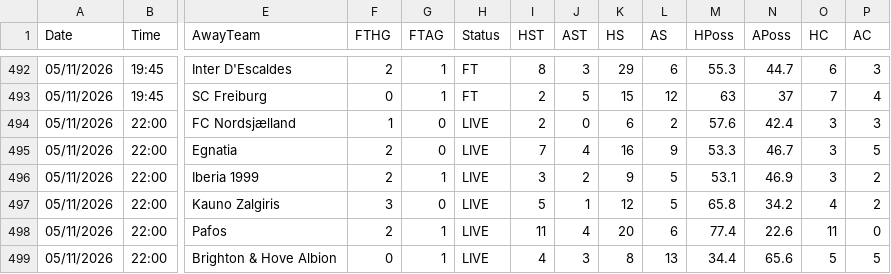
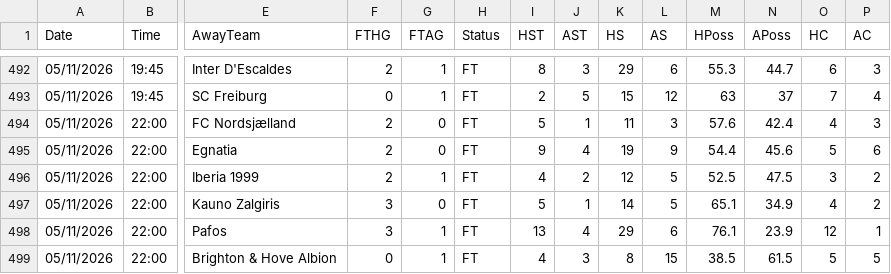
Before and after one commit to yorsbedoya-ui/pizarra-de-pronosticos, a CSV file: data/europa/UECL.csv, drawn as a sheet; only a part is shown, gaps mark what is left out; the diff covers the shown part only; the diff names each change by its address in the sheet, - before the commit and + after, or states it on an @@ line.

Commit message:
Europa 2026-11-05T22:41

```diff
--- a/data/europa/UECL.csv
+++ b/data/europa/UECL.csv
-F494 (FTHG): 1
+F494 (FTHG): 2
-H494:H499 (Status): LIVE
+H494:H499 (Status): FT
-I494 (HST): 2
+I494 (HST): 5
-J494 (AST): 0
+J494 (AST): 1
-K494 (HS): 6
+K494 (HS): 11
-L494 (AS): 2
+L494 (AS): 3
-O494 (HC): 3
+O494 (HC): 4
-I495 (HST): 7
+I495 (HST): 9
-K495 (HS): 16
+K495 (HS): 19
-M495 (HPoss): 53.3
+M495 (HPoss): 54.4
-N495 (APoss): 46.7
+N495 (APoss): 45.6
-O495 (HC): 3
+O495 (HC): 5
-P495 (AC): 5
+P495 (AC): 6
-I496 (HST): 3
+I496 (HST): 4
-K496 (HS): 9
+K496 (HS): 12
-M496 (HPoss): 53.1
+M496 (HPoss): 52.5
-N496 (APoss): 46.9
+N496 (APoss): 47.5
-K497 (HS): 12
+K497 (HS): 14
-M497 (HPoss): 65.8
+M497 (HPoss): 65.1
-N497 (APoss): 34.2
+N497 (APoss): 34.9
-F498 (FTHG): 2
+F498 (FTHG): 3
-I498 (HST): 11
+I498 (HST): 13
-K498 (HS): 20
+K498 (HS): 29
-M498 (HPoss): 77.4
+M498 (HPoss): 76.1
-N498 (APoss): 22.6
+N498 (APoss): 23.9
-O498 (HC): 11
+O498 (HC): 12
-P498 (AC): 0
+P498 (AC): 1
-L499 (AS): 13
+L499 (AS): 15
-M499 (HPoss): 34.4
+M499 (HPoss): 38.5
-N499 (APoss): 65.6
+N499 (APoss): 61.5
```
Also changed, not shown: 18 edited cells elsewhere in this file, data/europa/UEL.csv, 1 other file.
